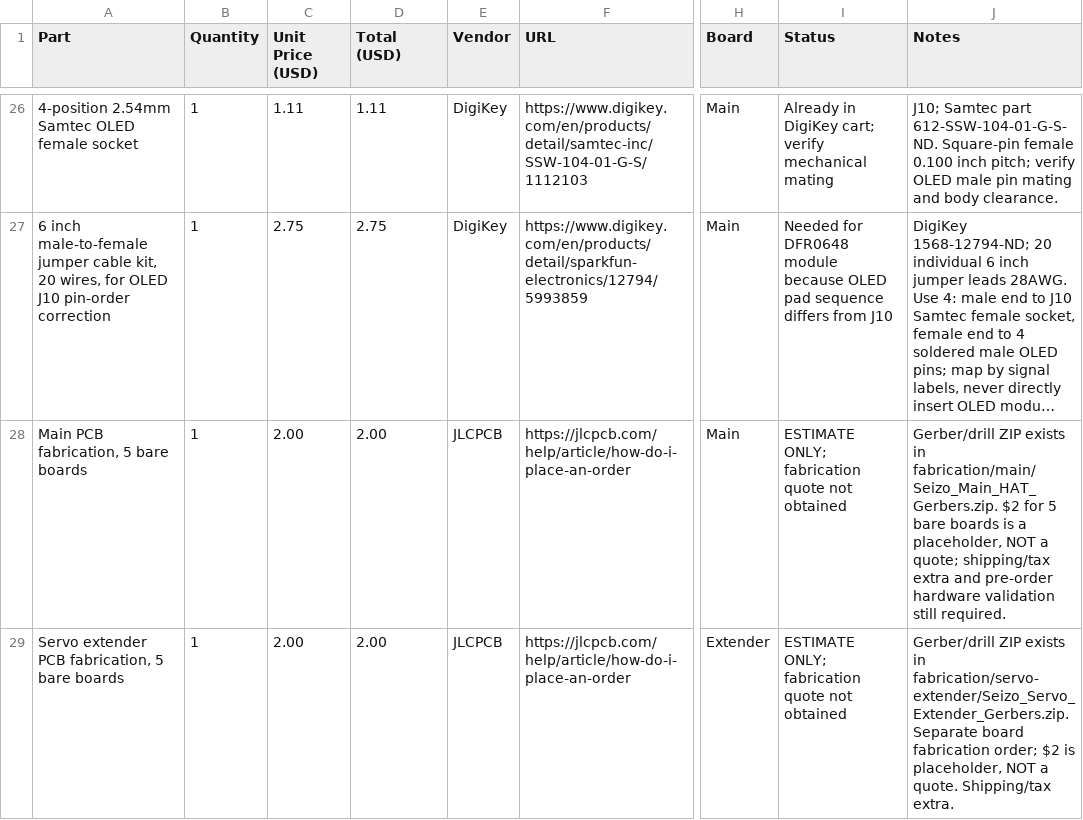
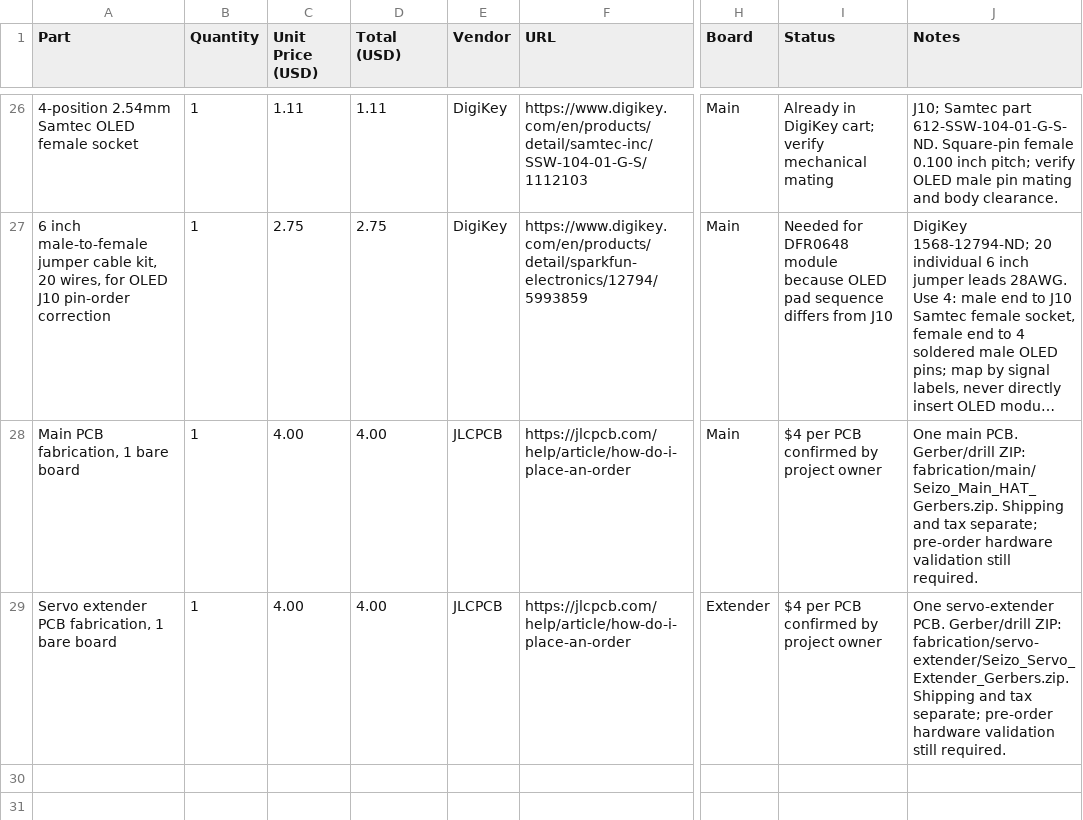
Before and after one commit to gmaxdragon/Modular-Pi-Hat, a CSV file: bom.csv, drawn as a sheet; only a part is shown, gaps mark what is left out; long unchanged cells end in …; the diff names each change by its address in the sheet, - before the commit and + after, or states it on an @@ line.

Commit message:
Reconcile engineering BOM with confirmed $4 per-board fabrication cost

```diff
--- a/bom.csv
+++ b/bom.csv
-A28 (Part): Main PCB fabrication, 5 bare boards
+A28 (Part): Main PCB fabrication, 1 bare board
-C28:C29 (Unit Price (USD)): 2.00
+C28:C29 (Unit Price (USD)): 4.00
-D28:D29 (Total (USD)): 2.00
+D28:D29 (Total (USD)): 4.00
-I28:I29 (Status): ESTIMATE ONLY; fabrication quote not obtained
+I28:I29 (Status): $4 per PCB confirmed by project owner
-J28 (Notes): Gerber/drill ZIP exists in fabrication/main/Seizo_Main_HAT_Gerbers.zip. $2 for 5 bare boards is a placeholder, NOT a quote; shipping/tax extra and pre-order hardware…
+J28 (Notes): One main PCB. Gerber/drill ZIP: fabrication/main/Seizo_Main_HAT_Gerbers.zip. Shipping and tax separate; pre-order hardware…
-A29 (Part): Servo extender PCB fabrication, 5 bare boards
+A29 (Part): Servo extender PCB fabrication, 1 bare board
-J29 (Notes): Gerber/drill ZIP exists in fabrication/servo-extender/Seizo_Servo_Extender_Gerbers.zip. Separate board fabrication order; $2 is placeholder, NOT a quote. Shipping/tax extra.
+J29 (Notes): One servo-extender PCB. Gerber/drill ZIP: fabrication/servo-extender/Seizo_Servo_Extender_Gerbers.zip. Shipping and tax separate; pre-order hardware validation still required.
```
